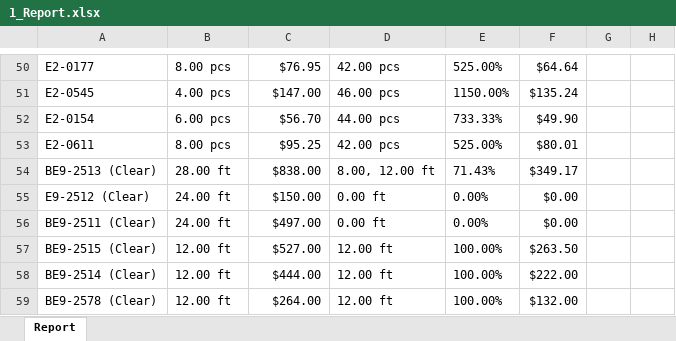
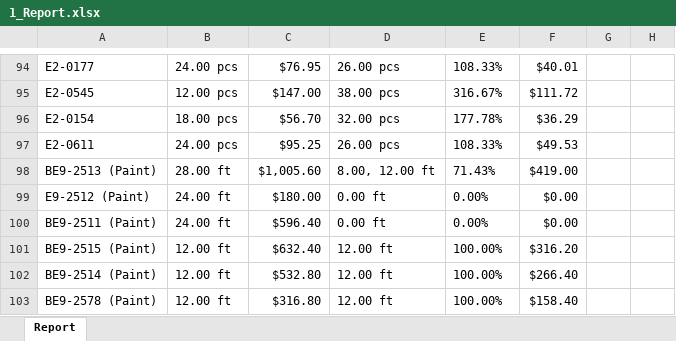
Before and after one commit to anthonyw298/Estimation, an Excel workbook: projects/1_Report.xlsx, sheet Report, drawn as a sheet; only a part is shown, gaps mark what is left out; values as stored, in another font and other column widths than the file's, no borders; addresses are those after the commit; the diff covers the shown part only; the diff names each change by its address in the sheet, - before the commit and + after, or states it on an @@ line.

```diff
--- a/projects/1_Report.xlsx (sheet Report)
+++ b/projects/1_Report.xlsx (sheet Report)
-B94: 8.00 pcs
+B94: 24.00 pcs
-D94: 42.00 pcs
+D94: 26.00 pcs
-E94: 525.00%
+E94: 108.33%
-F94: $64.64
+F94: $40.01
-B95: 4.00 pcs
+B95: 12.00 pcs
-D95: 46.00 pcs
+D95: 38.00 pcs
-E95: 1150.00%
+E95: 316.67%
-F95: $135.24
+F95: $111.72
-B96: 6.00 pcs
+B96: 18.00 pcs
-D96: 44.00 pcs
+D96: 32.00 pcs
-E96: 733.33%
+E96: 177.78%
-F96: $49.90
+F96: $36.29
-B97: 8.00 pcs
+B97: 24.00 pcs
-D97: 42.00 pcs
+D97: 26.00 pcs
-E97: 525.00%
+E97: 108.33%
-F97: $80.01
+F97: $49.53
-A98: BE9-2513 (Clear)
+A98: BE9-2513 (Paint)
-C98: $838.00
+C98: $1,005.60
-F98: $349.17
+F98: $419.00
-A99: E9-2512 (Clear)
+A99: E9-2512 (Paint)
-C99: $150.00
+C99: $180.00
-A100: BE9-2511 (Clear)
+A100: BE9-2511 (Paint)
-C100: $497.00
+C100: $596.40
-A101: BE9-2515 (Clear)
+A101: BE9-2515 (Paint)
-C101: $527.00
+C101: $632.40
-F101: $263.50
+F101: $316.20
-A102: BE9-2514 (Clear)
+A102: BE9-2514 (Paint)
-C102: $444.00
+C102: $532.80
-F102: $222.00
+F102: $266.40
-A103: BE9-2578 (Clear)
+A103: BE9-2578 (Paint)
-C103: $264.00
+C103: $316.80
-F103: $132.00
+F103: $158.40
```
Also changed, not shown: 56 added rows, 3 removed rows and 50 edited cells elsewhere in this sheet, 6 other files.
